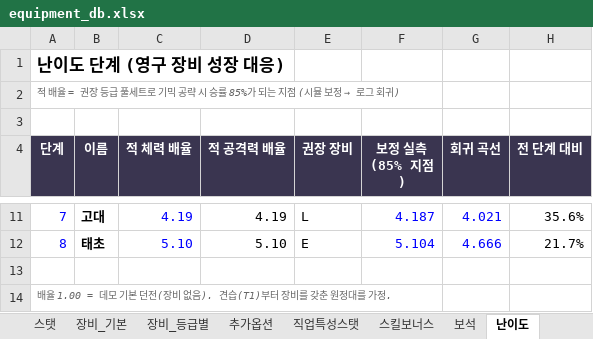
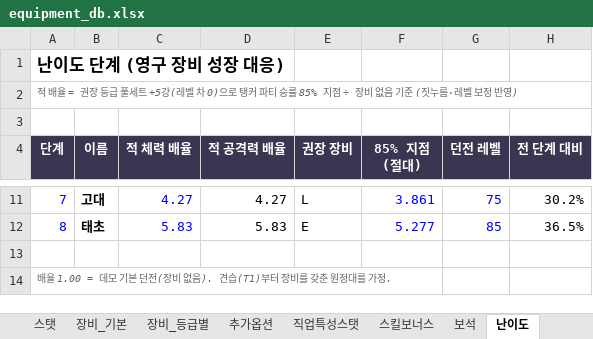
Before and after one commit to gsh8792-lgtm/-, an Excel workbook: docs/equipment_db.xlsx, sheet 난이도, drawn as a sheet; only a part is shown, gaps mark what is left out; values as stored, in another font and other column widths than the file's, no borders; the diff covers the shown part only; the diff names each change by its address in the sheet, - before the commit and + after, or states it on an @@ line.

```diff
--- a/docs/equipment_db.xlsx (sheet 난이도)
+++ b/docs/equipment_db.xlsx (sheet 난이도)
@@ A2 (단계): …풀세트로 기믹 공략 시 승률 85%가 되는 지점 (시뮬 보정 → 로그 회귀) → …풀세트 +5강(레벨 차 0)으로 탱커 파티 승률 85% 지점 ÷ 장비 없음 기준 (짓누름·레벨 보정 반영) @@
-F4: 보정 실측(85% 지점)
+F4: 85% 지점 (절대)
-G4: 회귀 곡선
+G4: 던전 레벨
-C11 (적 체력 배율): 4.19
+C11 (적 체력 배율): 4.27
-D11 (적 공격력 배율): 4.19
+D11 (적 공격력 배율): 4.27
-F11 (85% 지점 (절대)): 4.187
+F11 (85% 지점 (절대)): 3.861
-G11 (던전 레벨): 4.021
+G11 (던전 레벨): 75
-H11 (전 단계 대비): 35.6%
+H11 (전 단계 대비): 30.2%
-C12 (적 체력 배율): 5.10
+C12 (적 체력 배율): 5.83
-D12 (적 공격력 배율): 5.10
+D12 (적 공격력 배율): 5.83
-F12 (85% 지점 (절대)): 5.104
+F12 (85% 지점 (절대)): 5.277
-G12 (던전 레벨): 4.666
+G12 (던전 레벨): 85
-H12 (전 단계 대비): 21.7%
+H12 (전 단계 대비): 36.5%
```
Also changed, not shown: 28 edited cells elsewhere in this sheet, sheet 밸런스분석, 19 other files.
